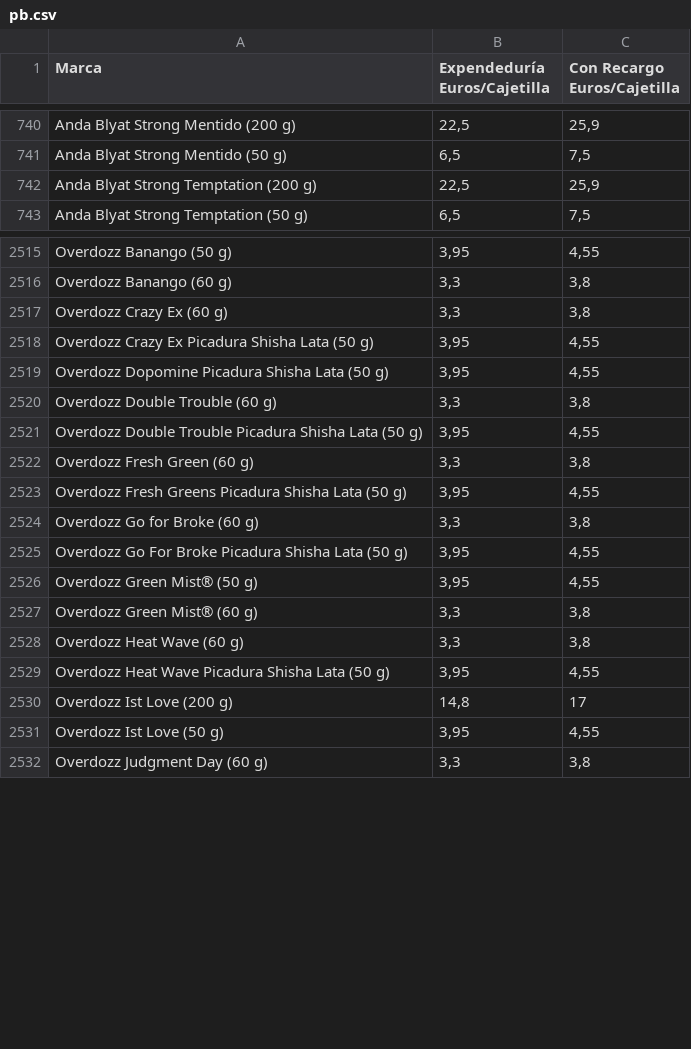
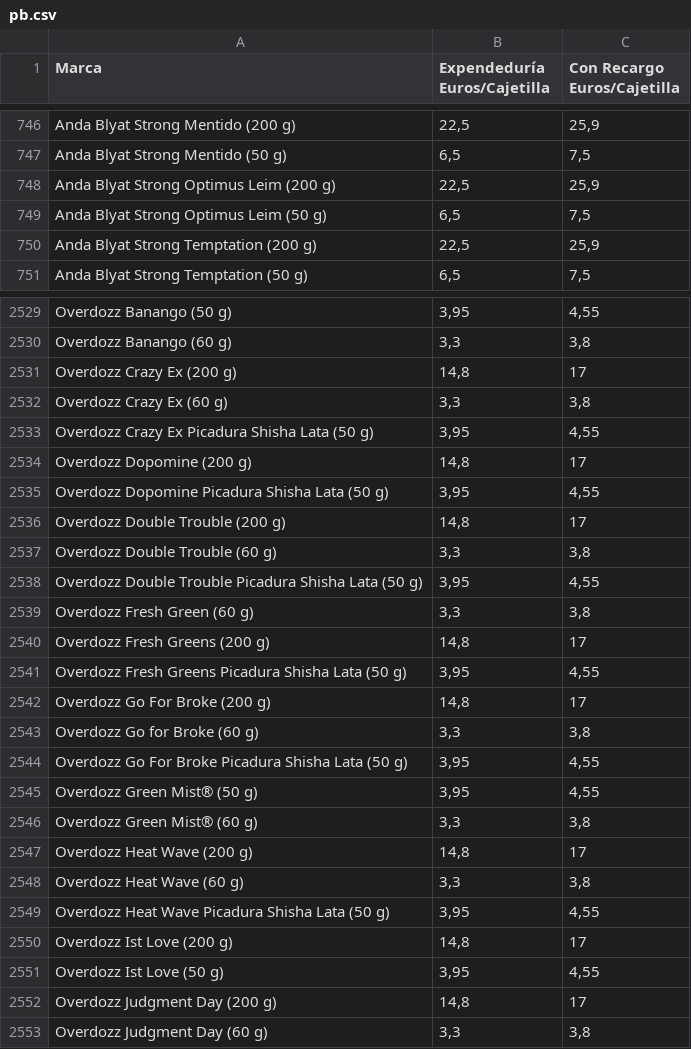
Before and after one commit to Dionakra/pipe-tobacco, a CSV file: public/csv/pb.csv, drawn as a sheet; only a part is shown, gaps mark what is left out; the diff covers the shown part only.

```diff
--- a/public/csv/pb.csv
+++ b/public/csv/pb.csv
@@ -741,2 +747,4 @@ Anda Blyat Strong Mentido (200 g);22,5;25,9
 Anda Blyat Strong Mentido (50 g);6,5;7,5
+Anda Blyat Strong Optimus Leim (200 g);22,5;25,9
+Anda Blyat Strong Optimus Leim (50 g);6,5;7,5
 Anda Blyat Strong Temptation (200 g);22,5;25,9
@@ -2516,5 +2530,8 @@ Overdozz Banango (50 g);3,95;4,55
 Overdozz Banango (60 g);3,3;3,8
+Overdozz Crazy Ex (200 g);14,8;17
 Overdozz Crazy Ex (60 g);3,3;3,8
 Overdozz Crazy Ex Picadura Shisha Lata (50 g);3,95;4,55
+Overdozz Dopomine (200 g);14,8;17
 Overdozz Dopomine Picadura Shisha Lata (50 g);3,95;4,55
+Overdozz Double Trouble (200 g);14,8;17
 Overdozz Double Trouble (60 g);3,3;3,8
@@ -2522,3 +2539,5 @@ Overdozz Double Trouble Picadura Shisha Lata (50 g);3,95;4,55
 Overdozz Fresh Green (60 g);3,3;3,8
+Overdozz Fresh Greens (200 g);14,8;17
 Overdozz Fresh Greens Picadura Shisha Lata (50 g);3,95;4,55
+Overdozz Go For Broke (200 g);14,8;17
 Overdozz Go for Broke (60 g);3,3;3,8
@@ -2527,2 +2546,3 @@ Overdozz Green Mist® (50 g);3,95;4,55
 Overdozz Green Mist® (60 g);3,3;3,8
+Overdozz Heat Wave (200 g);14,8;17
 Overdozz Heat Wave (60 g);3,3;3,8
@@ -2531,2 +2551,3 @@ Overdozz Ist Love (200 g);14,8;17
 Overdozz Ist Love (50 g);3,95;4,55
+Overdozz Judgment Day (200 g);14,8;17
 Overdozz Judgment Day (60 g);3,3;3,8
```
Also changed, not shown: 31 added rows elsewhere in this file, 6 other files.
